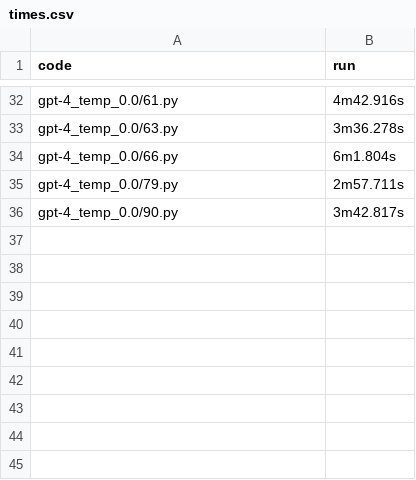
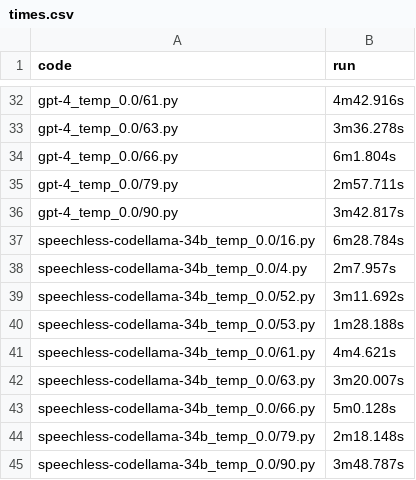
Before and after one commit to Raiduy/evoeval-solution-generator, a CSV file: code/times.csv, drawn as a sheet; only a part is shown, gaps mark what is left out.

Commit message:
speechless-codellama-34b_temp_0.0 1000 runs done

```diff
--- a/code/times.csv
+++ b/code/times.csv
@@ -36 +36,10 @@ gpt-4_temp_0.0/79.py, 2m57.711s
 gpt-4_temp_0.0/90.py, 3m42.817s
+speechless-codellama-34b_temp_0.0/16.py, 6m28.784s
+speechless-codellama-34b_temp_0.0/4.py, 2m7.957s
+speechless-codellama-34b_temp_0.0/52.py, 3m11.692s
+speechless-codellama-34b_temp_0.0/53.py, 1m28.188s
+speechless-codellama-34b_temp_0.0/61.py, 4m4.621s
+speechless-codellama-34b_temp_0.0/63.py, 3m20.007s
+speechless-codellama-34b_temp_0.0/66.py, 5m0.128s
+speechless-codellama-34b_temp_0.0/79.py, 2m18.148s
+speechless-codellama-34b_temp_0.0/90.py, 3m48.787s
```
